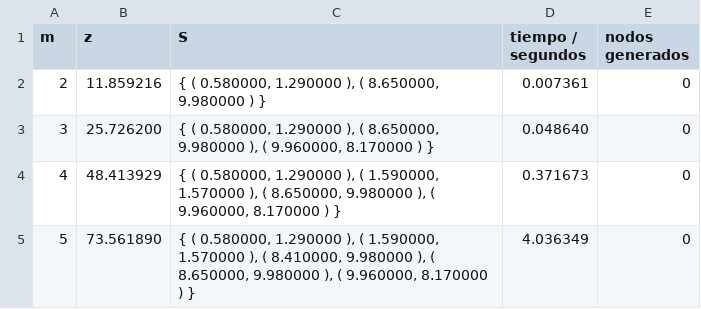
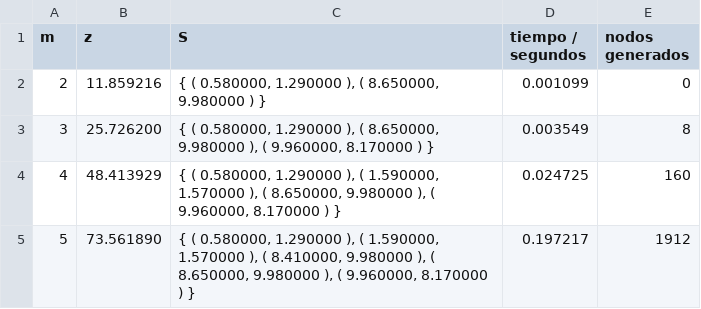
Before and after one commit to mllimo/daa-maximum-diversity, a CSV file: data/max_div_15_2.csv, drawn as a sheet.

```diff
--- a/data/max_div_15_2.csv
+++ b/data/max_div_15_2.csv
@@ -1,5 +1,5 @@
 m	z	S	tiempo / segundos	nodos generados	
-2	11.859216	{ ( 0.580000, 1.290000 ), ( 8.650000, 9.980000 ) }	0.007361	0	
-3	25.726200	{ ( 0.580000, 1.290000 ), ( 8.650000, 9.980000 ), ( 9.960000, 8.170000 ) }	0.048640	0	
-4	48.413929	{ ( 0.580000, 1.290000 ), ( 1.590000, 1.570000 ), ( 8.650000, 9.980000 ), ( 9.960000, 8.170000 ) }	0.371673	0	
-5	73.561890	{ ( 0.580000, 1.290000 ), ( 1.590000, 1.570000 ), ( 8.410000, 9.980000 ), ( 8.650000, 9.980000 ), ( 9.960000, 8.170000 ) }	4.036349	0	
+2	11.859216	{ ( 0.580000, 1.290000 ), ( 8.650000, 9.980000 ) }	0.001099	0	
+3	25.726200	{ ( 0.580000, 1.290000 ), ( 8.650000, 9.980000 ), ( 9.960000, 8.170000 ) }	0.003549	8	
+4	48.413929	{ ( 0.580000, 1.290000 ), ( 1.590000, 1.570000 ), ( 8.650000, 9.980000 ), ( 9.960000, 8.170000 ) }	0.024725	160	
+5	73.561890	{ ( 0.580000, 1.290000 ), ( 1.590000, 1.570000 ), ( 8.410000, 9.980000 ), ( 8.650000, 9.980000 ), ( 9.960000, 8.170000 ) }	0.197217	1912	
```
Also changed, not shown: 2 other files.
